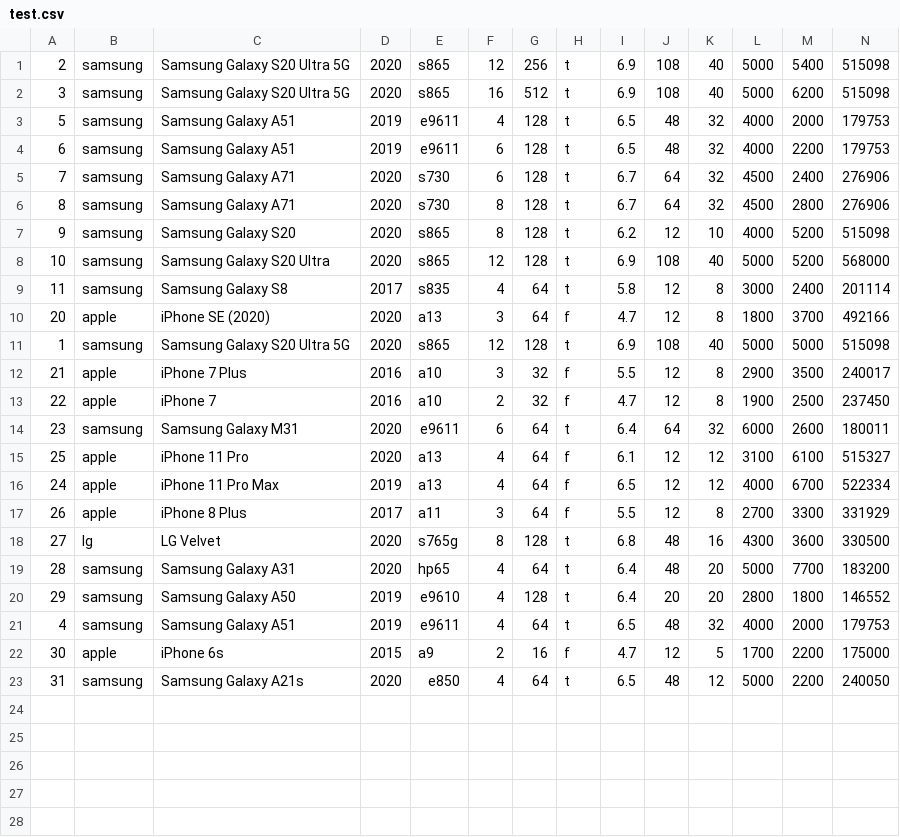
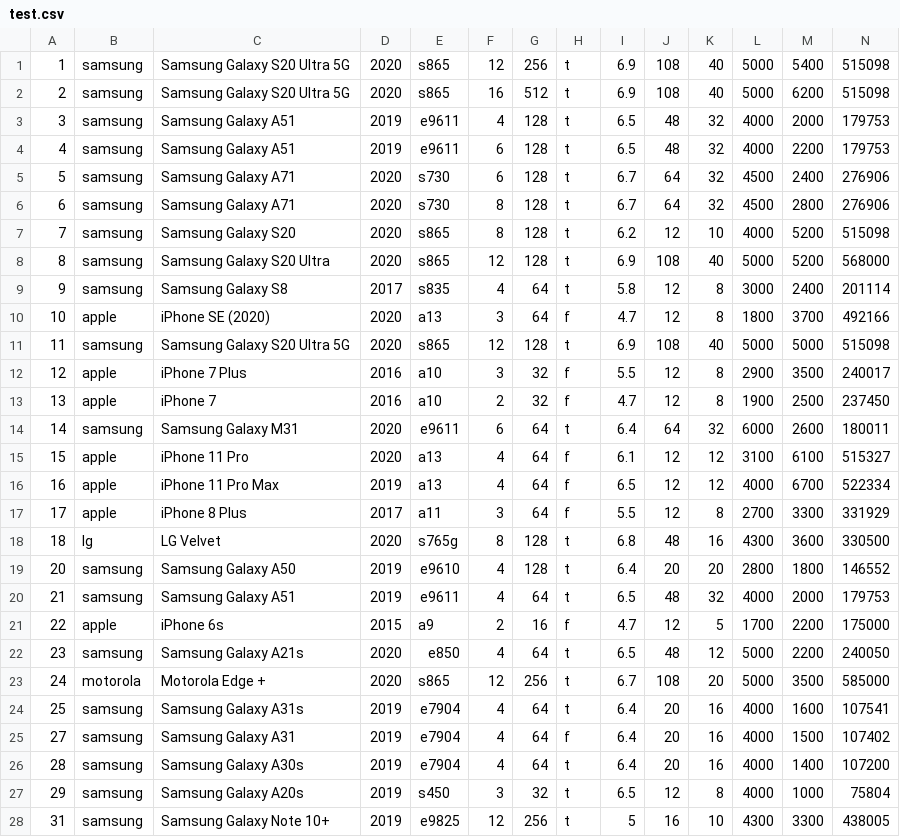
Before and after one commit to LeviGleik/SmartphoneDiscover, a CSV file: database/backups/test.csv, drawn as a sheet; only a part is shown; removed rows and columns are numbered as before the commit, all else as after; rows hold the shown columns only; the diff covers the shown part only; the diff names each change by its address in the sheet, - before the commit and + after, or states it on an @@ line.

```diff
--- a/database/backups/test.csv
+++ b/database/backups/test.csv
-A1: 2
+A1: 1
-A2: 3
+A2: 2
-A3: 5
+A3: 3
-A4: 6
+A4: 4
-A5: 7
+A5: 5
-A6: 8
+A6: 6
-A7: 9
+A7: 7
-A8: 10
+A8: 8
-A9: 11
+A9: 9
-A10: 20
+A10: 10
-A11: 1
+A11: 11
-A12: 21
+A12: 12
-A13: 22
+A13: 13
-A14: 23
+A14: 14
-A15: 25
+A15: 15
-A16: 24
+A16: 16
-A17: 26
+A17: 17
-A18: 27
+A18: 18
-row 19: 28 | samsung | Samsung Galaxy A31 | 2020 | hp65 | 4 | 64 | t | 6.4 | 48 | 20 | 5000 | 7700 | 183200
-A19: 29
+A19: 20
-A20: 4
+A20: 21
-A21: 30
+A21: 22
-A22: 31
+A22: 23
+row 23: 24 | motorola | Motorola Edge + | 2020 | s865 | 12 | 256 | t | 6.7 | 108 | 20 | 5000 | 3500 | 585000
+row 24: 25 | samsung | Samsung Galaxy A31s | 2019 | e7904 | 4 | 64 | t | 6.4 | 20 | 16 | 4000 | 1600 | 107541
+row 25: 27 | samsung | Samsung Galaxy A31 | 2019 | e7904 | 4 | 64 | f | 6.4 | 20 | 16 | 4000 | 1500 | 107402
+row 26: 28 | samsung | Samsung Galaxy A30s | 2019 | e7904 | 4 | 64 | t | 6.4 | 20 | 16 | 4000 | 1400 | 107200
+row 27: 29 | samsung | Samsung Galaxy A20s | 2019 | s450 | 3 | 32 | t | 6.5 | 12 | 8 | 4000 | 1000 | 75804
+row 28: 31 | samsung | Samsung Galaxy Note 10+ | 2019 | e9825 | 12 | 256 | t | 5 | 16 | 10 | 4300 | 3300 | 438005
```
Also changed, not shown: 2 added rows elsewhere in this file, 2 other files.
